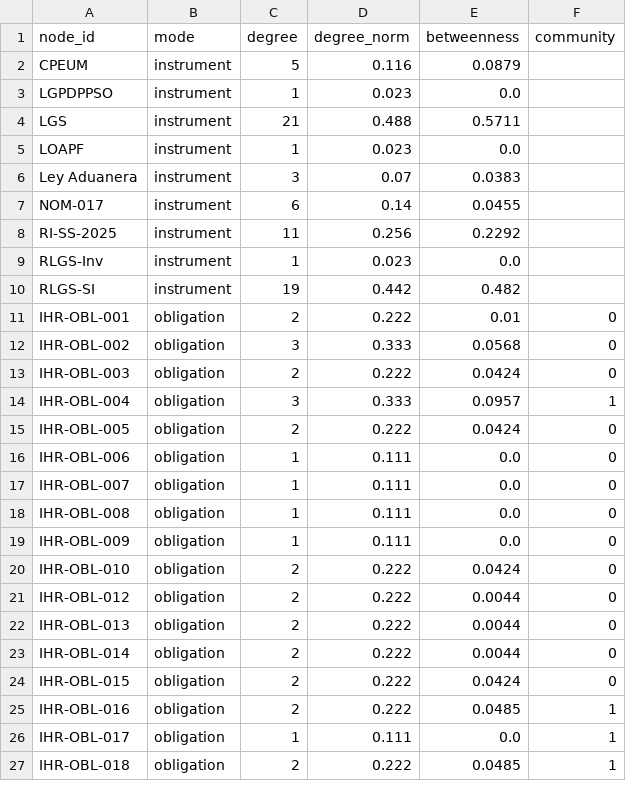
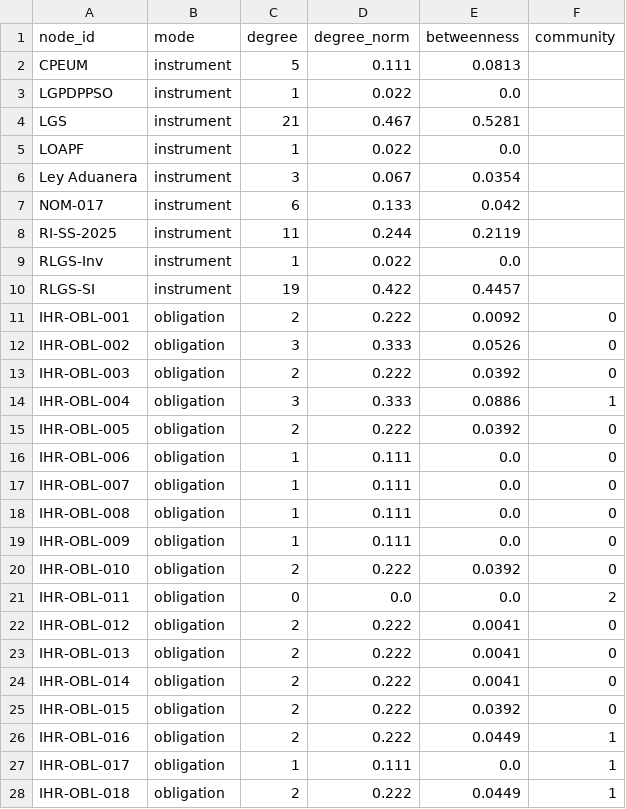
Before and after one commit to Adelasantos12/normtrace-ihr-mexico-pilot, a CSV file: 04_outputs/figures/node_registry.csv, drawn as a sheet; only a part is shown; the diff covers the shown part only.

```diff
--- a/04_outputs/figures/node_registry.csv
+++ b/04_outputs/figures/node_registry.csv
@@ -1,16 +1,16 @@
 node_id,mode,degree,degree_norm,betweenness,community
-CPEUM,instrument,5,0.116,0.0879,
-LGPDPPSO,instrument,1,0.023,0.0,
-LGS,instrument,21,0.488,0.5711,
-LOAPF,instrument,1,0.023,0.0,
-Ley Aduanera,instrument,3,0.07,0.0383,
-NOM-017,instrument,6,0.14,0.0455,
-RI-SS-2025,instrument,11,0.256,0.2292,
-RLGS-Inv,instrument,1,0.023,0.0,
-RLGS-SI,instrument,19,0.442,0.482,
-IHR-OBL-001,obligation,2,0.222,0.01,0
-IHR-OBL-002,obligation,3,0.333,0.0568,0
-IHR-OBL-003,obligation,2,0.222,0.0424,0
-IHR-OBL-004,obligation,3,0.333,0.0957,1
-IHR-OBL-005,obligation,2,0.222,0.0424,0
+CPEUM,instrument,5,0.111,0.0813,
+LGPDPPSO,instrument,1,0.022,0.0,
+LGS,instrument,21,0.467,0.5281,
+LOAPF,instrument,1,0.022,0.0,
+Ley Aduanera,instrument,3,0.067,0.0354,
+NOM-017,instrument,6,0.133,0.042,
+RI-SS-2025,instrument,11,0.244,0.2119,
+RLGS-Inv,instrument,1,0.022,0.0,
+RLGS-SI,instrument,19,0.422,0.4457,
+IHR-OBL-001,obligation,2,0.222,0.0092,0
+IHR-OBL-002,obligation,3,0.333,0.0526,0
+IHR-OBL-003,obligation,2,0.222,0.0392,0
+IHR-OBL-004,obligation,3,0.333,0.0886,1
+IHR-OBL-005,obligation,2,0.222,0.0392,0
 IHR-OBL-006,obligation,1,0.111,0.0,0
@@ -19,9 +19,10 @@ IHR-OBL-008,obligation,1,0.111,0.0,0
 IHR-OBL-009,obligation,1,0.111,0.0,0
-IHR-OBL-010,obligation,2,0.222,0.0424,0
-IHR-OBL-012,obligation,2,0.222,0.0044,0
-IHR-OBL-013,obligation,2,0.222,0.0044,0
-IHR-OBL-014,obligation,2,0.222,0.0044,0
-IHR-OBL-015,obligation,2,0.222,0.0424,0
-IHR-OBL-016,obligation,2,0.222,0.0485,1
+IHR-OBL-010,obligation,2,0.222,0.0392,0
+IHR-OBL-011,obligation,0,0.0,0.0,2
+IHR-OBL-012,obligation,2,0.222,0.0041,0
+IHR-OBL-013,obligation,2,0.222,0.0041,0
+IHR-OBL-014,obligation,2,0.222,0.0041,0
+IHR-OBL-015,obligation,2,0.222,0.0392,0
+IHR-OBL-016,obligation,2,0.222,0.0449,1
 IHR-OBL-017,obligation,1,0.111,0.0,1
-IHR-OBL-018,obligation,2,0.222,0.0485,1
+IHR-OBL-018,obligation,2,0.222,0.0449,1
```
Also changed, not shown: 1 added row and 12 edited cells elsewhere in this file, 05_webapp/public/data/derived/node_registry.csv, 7 other files.
